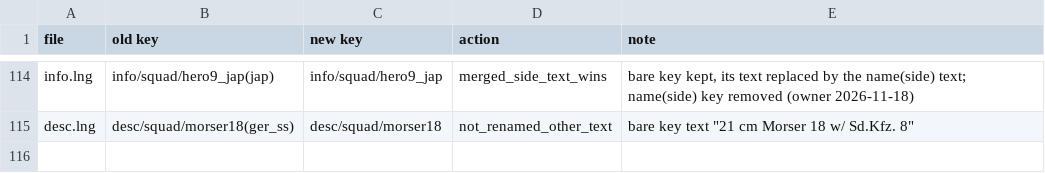
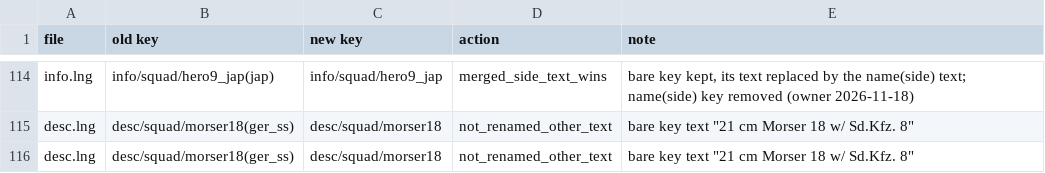
Before and after one commit to GEM-Fixes/RobZ-Realism, a TSV file: robz realism mod 1.31.0/localization/_dropped/renamed-keys.tsv, drawn as a sheet; only a part is shown, gaps mark what is left out.

Commit message:
More local changes

```diff
--- a/robz realism mod 1.31.0/localization/_dropped/renamed-keys.tsv
+++ b/robz realism mod 1.31.0/localization/_dropped/renamed-keys.tsv
@@ -115 +115,2 @@ info.lng	info/squad/hero9_jap(jap)	info/squad/hero9_jap	merged_side_text_wins	ba
 desc.lng	desc/squad/morser18(ger_ss)	desc/squad/morser18	not_renamed_other_text	bare key text "21 cm Morser 18 w/ Sd.Kfz. 8"
+desc.lng	desc/squad/morser18(ger_ss)	desc/squad/morser18	not_renamed_other_text	bare key text "21 cm Morser 18 w/ Sd.Kfz. 8"
```
Also changed, not shown: 38 other files.
